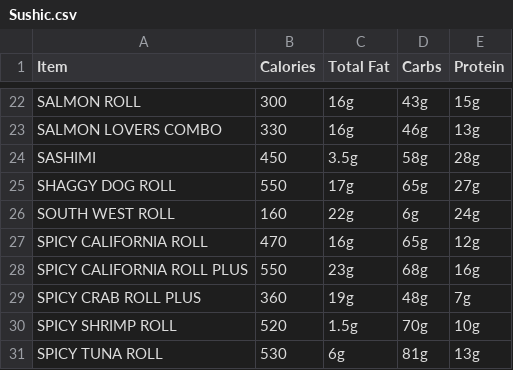
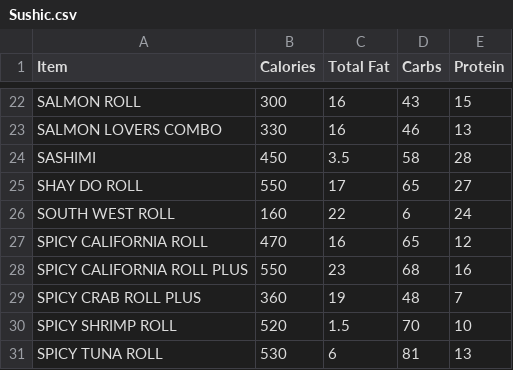
Before and after one commit to Daniel6278/Fitness-Tracker, a CSV file: RowdyEatsV2/app/src/main/assets/csv/FoodPreset/Sushic.csv, drawn as a sheet; only a part is shown, gaps mark what is left out; the diff covers the shown part only; the diff names each change by its address in the sheet, - before the commit and + after, or states it on an @@ line.

```diff
--- a/RowdyEatsV2/app/src/main/assets/csv/FoodPreset/Sushic.csv
+++ b/RowdyEatsV2/app/src/main/assets/csv/FoodPreset/Sushic.csv
-C22:C23 (Total Fat): 16g
+C22:C23 (Total Fat): 16
-D22 (Carbs): 43g
+D22 (Carbs): 43
-E22 (Protein): 15g
+E22 (Protein): 15
-D23 (Carbs): 46g
+D23 (Carbs): 46
-E23 (Protein): 13g
+E23 (Protein): 13
-C24 (Total Fat): 3.5g
+C24 (Total Fat): 3.5
-D24 (Carbs): 58g
+D24 (Carbs): 58
-E24 (Protein): 28g
+E24 (Protein): 28
-A25 (Item): SHAGGY DOG ROLL
+A25 (Item): SHAY DO ROLL
-C25 (Total Fat): 17g
+C25 (Total Fat): 17
-D25 (Carbs): 65g
+D25 (Carbs): 65
-E25 (Protein): 27g
+E25 (Protein): 27
-C26 (Total Fat): 22g
+C26 (Total Fat): 22
-D26 (Carbs): 6g
+D26 (Carbs): 6
-E26 (Protein): 24g
+E26 (Protein): 24
-C27 (Total Fat): 16g
+C27 (Total Fat): 16
-D27 (Carbs): 65g
+D27 (Carbs): 65
-E27 (Protein): 12g
+E27 (Protein): 12
-C28 (Total Fat): 23g
+C28 (Total Fat): 23
-D28 (Carbs): 68g
+D28 (Carbs): 68
-E28 (Protein): 16g
+E28 (Protein): 16
-C29 (Total Fat): 19g
+C29 (Total Fat): 19
-D29 (Carbs): 48g
+D29 (Carbs): 48
-E29 (Protein): 7g
+E29 (Protein): 7
-C30 (Total Fat): 1.5g
+C30 (Total Fat): 1.5
-D30 (Carbs): 70g
+D30 (Carbs): 70
-E30 (Protein): 10g
+E30 (Protein): 10
-C31 (Total Fat): 6g
+C31 (Total Fat): 6
-D31 (Carbs): 81g
+D31 (Carbs): 81
-E31 (Protein): 13g
+E31 (Protein): 13
```
Also changed, not shown: 127 edited cells elsewhere in this file.
